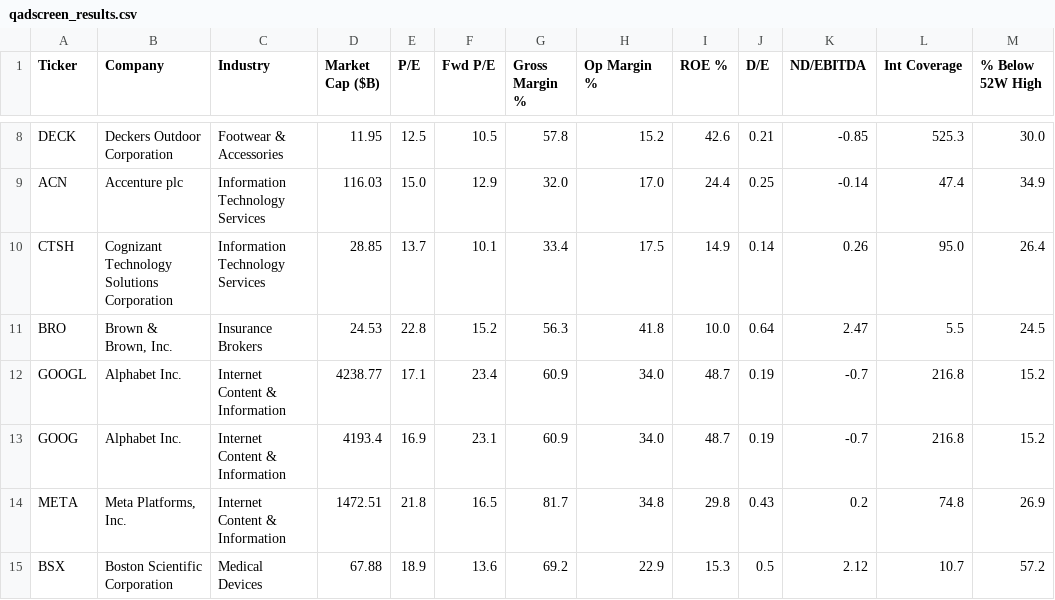
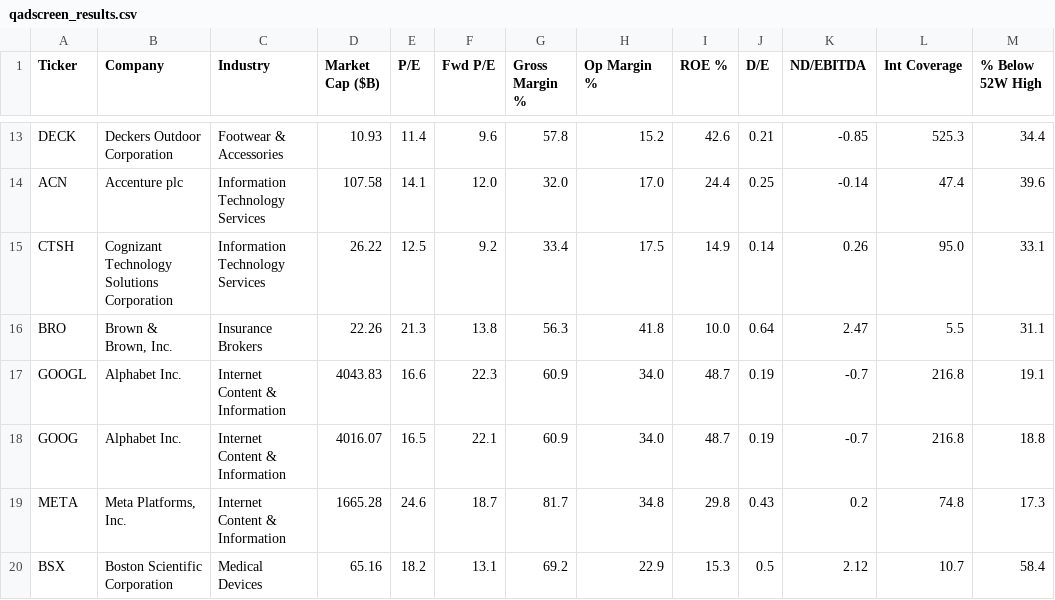
Before and after one commit to Basimpson123/my-project-files, a CSV file: qadscreen_results.csv, drawn as a sheet; only a part is shown, gaps mark what is left out; addresses are those after the commit; the diff covers the shown part only; the diff names each change by its address in the sheet, - before the commit and + after, or states it on an @@ line.

```diff
--- a/qadscreen_results.csv
+++ b/qadscreen_results.csv
-D13 (Market Cap ($B)): 11.95
+D13 (Market Cap ($B)): 10.93
-E13 (P/E): 12.5
+E13 (P/E): 11.4
-F13 (Fwd P/E): 10.5
+F13 (Fwd P/E): 9.6
-M13 (% Below 52W High): 30.0
+M13 (% Below 52W High): 34.4
-D14 (Market Cap ($B)): 116.03
+D14 (Market Cap ($B)): 107.58
-E14 (P/E): 15.0
+E14 (P/E): 14.1
-F14 (Fwd P/E): 12.9
+F14 (Fwd P/E): 12.0
-M14 (% Below 52W High): 34.9
+M14 (% Below 52W High): 39.6
-D15 (Market Cap ($B)): 28.85
+D15 (Market Cap ($B)): 26.22
-E15 (P/E): 13.7
+E15 (P/E): 12.5
-F15 (Fwd P/E): 10.1
+F15 (Fwd P/E): 9.2
-M15 (% Below 52W High): 26.4
+M15 (% Below 52W High): 33.1
-D16 (Market Cap ($B)): 24.53
+D16 (Market Cap ($B)): 22.26
-E16 (P/E): 22.8
+E16 (P/E): 21.3
-F16 (Fwd P/E): 15.2
+F16 (Fwd P/E): 13.8
-M16 (% Below 52W High): 24.5
+M16 (% Below 52W High): 31.1
-D17 (Market Cap ($B)): 4238.77
+D17 (Market Cap ($B)): 4043.83
-E17 (P/E): 17.1
+E17 (P/E): 16.6
-F17 (Fwd P/E): 23.4
+F17 (Fwd P/E): 22.3
-M17 (% Below 52W High): 15.2
+M17 (% Below 52W High): 19.1
-D18 (Market Cap ($B)): 4193.4
+D18 (Market Cap ($B)): 4016.07
-E18 (P/E): 16.9
+E18 (P/E): 16.5
-F18 (Fwd P/E): 23.1
+F18 (Fwd P/E): 22.1
-M18 (% Below 52W High): 15.2
+M18 (% Below 52W High): 18.8
-D19 (Market Cap ($B)): 1472.51
+D19 (Market Cap ($B)): 1665.28
-E19 (P/E): 21.8
+E19 (P/E): 24.6
-F19 (Fwd P/E): 16.5
+F19 (Fwd P/E): 18.7
-M19 (% Below 52W High): 26.9
+M19 (% Below 52W High): 17.3
-D20 (Market Cap ($B)): 67.88
+D20 (Market Cap ($B)): 65.16
-E20 (P/E): 18.9
+E20 (P/E): 18.2
-F20 (Fwd P/E): 13.6
+F20 (Fwd P/E): 13.1
-M20 (% Below 52W High): 57.2
+M20 (% Below 52W High): 58.4
```
Also changed, not shown: 6 added rows and 70 edited cells elsewhere in this file.
